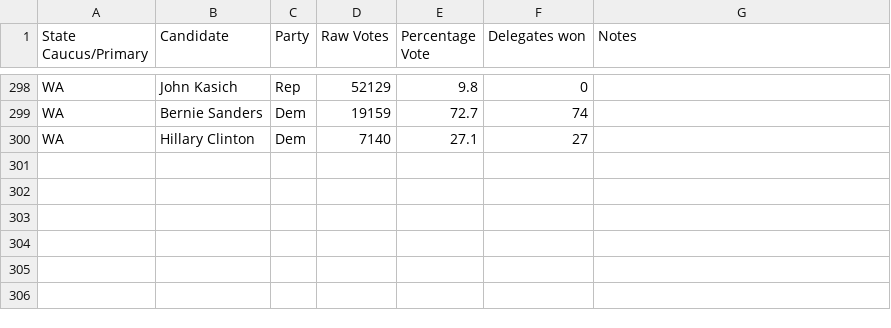
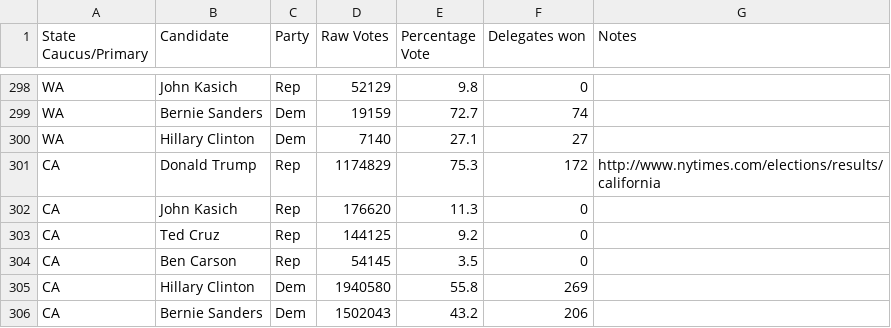
Before and after one commit to EdgeCaseBerg/Election2016, a CSV file: data/primaries.csv, drawn as a sheet; only a part is shown, gaps mark what is left out; the diff names each change by its address in the sheet, - before the commit and + after, or states it on an @@ line.

Commit message:
Add commiefornia results

```diff
--- a/data/primaries.csv
+++ b/data/primaries.csv
+row 301: CA | Donald Trump | Rep | 1174829 | 75.3 | 172 | http://www.nytimes.com/elections/results/california
+row 302: CA | John Kasich | Rep | 176620 | 11.3 | 0
+row 303: CA | Ted Cruz | Rep | 144125 | 9.2 | 0
+row 304: CA | Ben Carson | Rep | 54145 | 3.5 | 0
+row 305: CA | Hillary Clinton | Dem | 1940580 | 55.8 | 269
+row 306: CA | Bernie Sanders | Dem | 1502043 | 43.2 | 206
```
